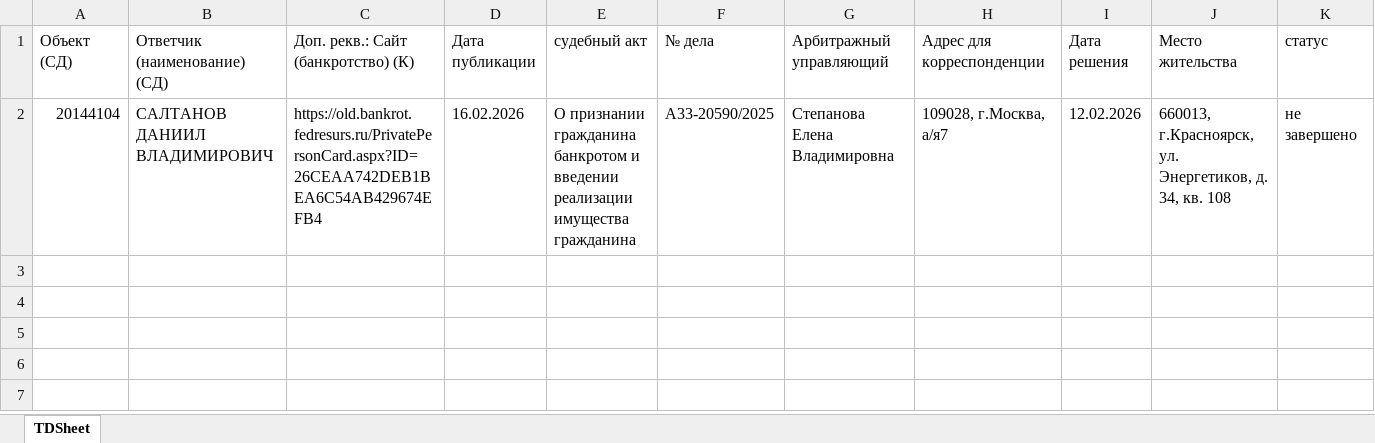
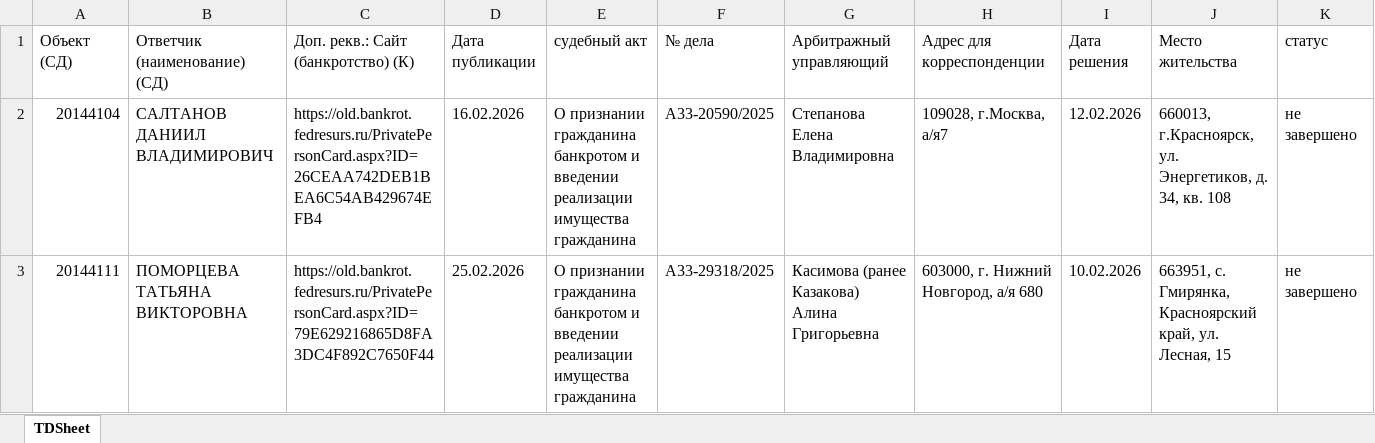
Before and after one commit to whineabei/EFRSB_parser_1C, an Excel workbook: test_result_gui.xlsx, sheet TDSheet, drawn as a sheet; values as stored, in another font and other column widths than the file's, no borders; the diff names each change by its address in the sheet, - before the commit and + after, or states it on an @@ line.

```diff
--- a/test_result_gui.xlsx (sheet TDSheet)
+++ b/test_result_gui.xlsx (sheet TDSheet)
+row 3: 20144111 | ПОМОРЦЕВА ТАТЬЯНА ВИКТОРОВНА | https://old.bankrot.fedresurs.ru/PrivatePersonCard.aspx?ID=79E629216865D8FA3DC4F892C7650F44 | 25.02.2026 | О признании гражданина банкротом и введении реализации имущества гражданина | А33-29318/2025 | Касимова (ранее Казакова) Алина Григорьевна | 603000, г. Нижний Новгород, а/я 680 | 10.02.2026 | 663951, с. Гмирянка, Красноярский край, ул. Лесная, 15 | не завершено
```
Also changed, not shown: 2 other files.
